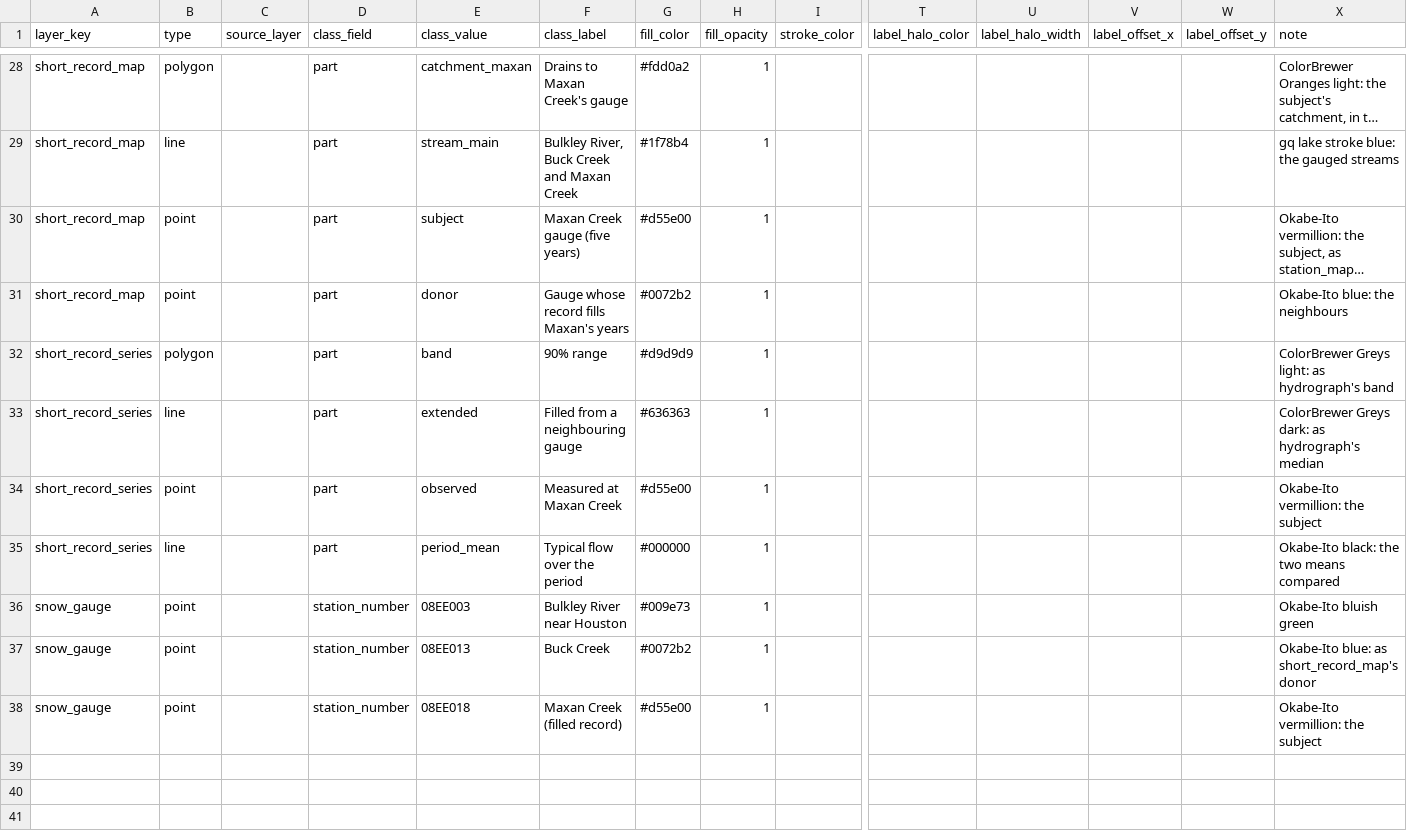
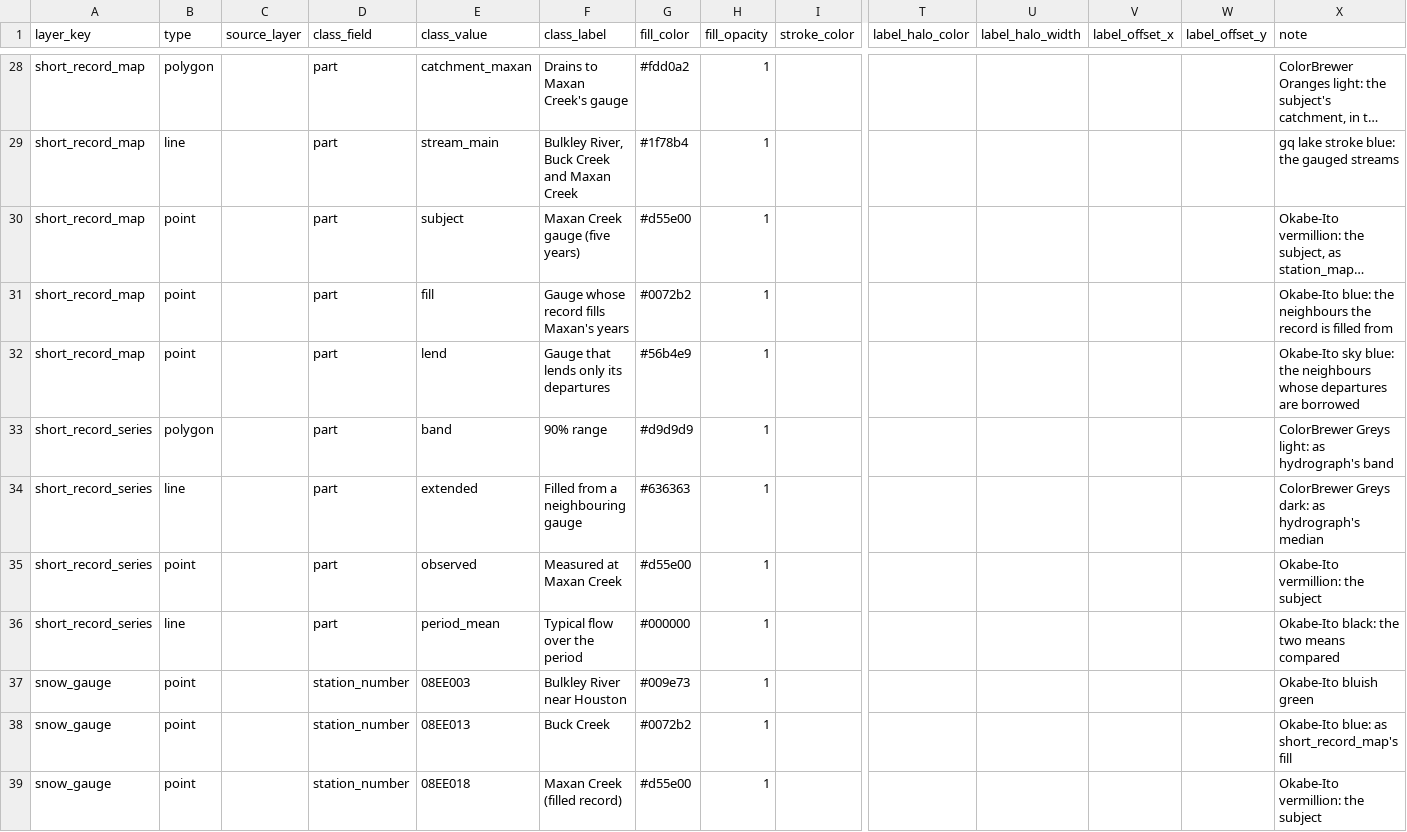
Before and after one commit to NewGraphEnvironment/wet, a CSV file: inst/cartography/wet_station.csv, drawn as a sheet; only a part is shown, gaps mark what is left out; long unchanged cells end in …; addresses are those after the commit; rows hold the shown columns only; the diff names each change by its address in the sheet, - before the commit and + after, or states it on an @@ line.

```diff
--- a/inst/cartography/wet_station.csv
+++ b/inst/cartography/wet_station.csv
-E31 (class_value): donor
+E31 (class_value): fill
-X31 (note): Okabe-Ito blue: the neighbours
+X31 (note): Okabe-Ito blue: the neighbours the record is filled from
+row 32: short_record_map | point |  | part | lend | Gauge that lends only its departures | #56b4e9 | 1 |  |  |  |  |  | Okabe-Ito sky blue: the neighbours whose departures are borrowed
-X38 (note): Okabe-Ito blue: as short_record_map's donor
+X38 (note): Okabe-Ito blue: as short_record_map's fill
```
Also changed, not shown: 2 other files.
